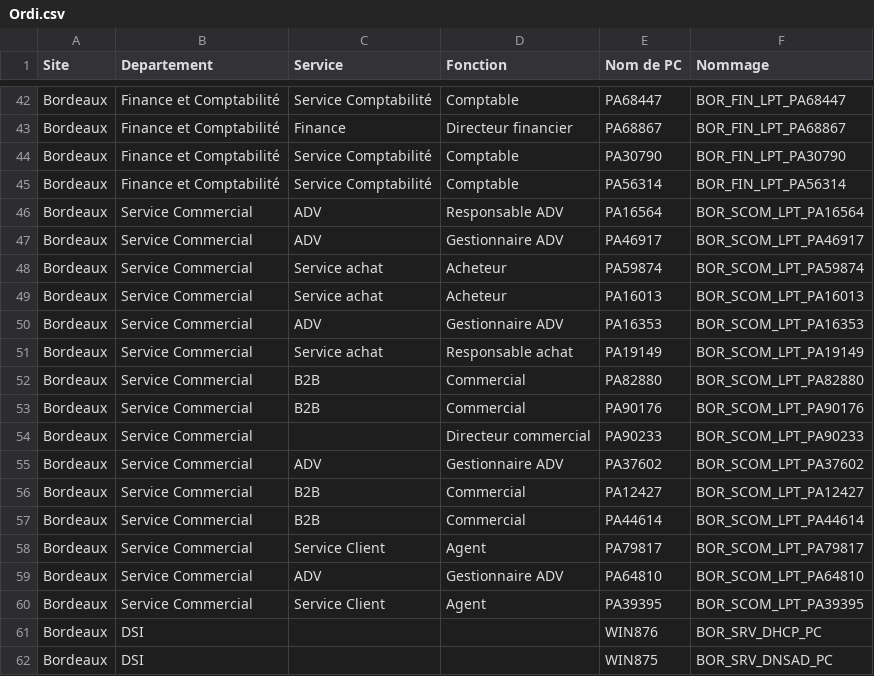
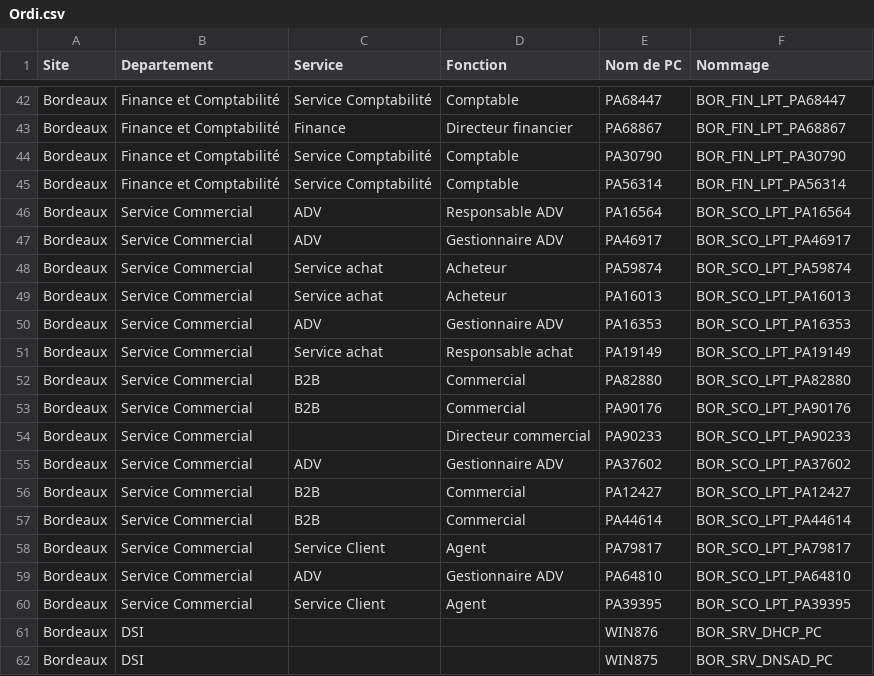
Before and after one commit to WildCodeSchool/TSSR-PARIS-0924-P3-G2, a CSV file: S04/Ordi.csv, drawn as a sheet; only a part is shown, gaps mark what is left out.

Commit message:
Update Ordi.csv
Changement de la nomenclature pour le service commercial SCO a la place de SCOM

```diff
--- a/S04/Ordi.csv
+++ b/S04/Ordi.csv
@@ -45,17 +45,17 @@ Bordeaux,Finance et Comptabilité,Service Comptabilité,Comptable,PA30790,BOR_FI
 Bordeaux,Finance et Comptabilité,Service Comptabilité,Comptable,PA56314,BOR_FIN_LPT_PA56314
-Bordeaux,Service Commercial,ADV,Responsable ADV,PA16564,BOR_SCOM_LPT_PA16564
-Bordeaux,Service Commercial,ADV,Gestionnaire ADV,PA46917,BOR_SCOM_LPT_PA46917
-Bordeaux,Service Commercial,Service achat,Acheteur,PA59874,BOR_SCOM_LPT_PA59874
-Bordeaux,Service Commercial,Service achat,Acheteur,PA16013,BOR_SCOM_LPT_PA16013
-Bordeaux,Service Commercial,ADV,Gestionnaire ADV,PA16353,BOR_SCOM_LPT_PA16353
-Bordeaux,Service Commercial,Service achat,Responsable achat,PA19149,BOR_SCOM_LPT_PA19149
-Bordeaux,Service Commercial,B2B,Commercial,PA82880,BOR_SCOM_LPT_PA82880
-Bordeaux,Service Commercial,B2B,Commercial,PA90176,BOR_SCOM_LPT_PA90176
-Bordeaux,Service Commercial,,Directeur commercial,PA90233,BOR_SCOM_LPT_PA90233
-Bordeaux,Service Commercial,ADV,Gestionnaire ADV,PA37602,BOR_SCOM_LPT_PA37602
-Bordeaux,Service Commercial,B2B,Commercial,PA12427,BOR_SCOM_LPT_PA12427
-Bordeaux,Service Commercial,B2B,Commercial,PA44614,BOR_SCOM_LPT_PA44614
-Bordeaux,Service Commercial,Service Client,Agent,PA79817,BOR_SCOM_LPT_PA79817
-Bordeaux,Service Commercial,ADV,Gestionnaire ADV,PA64810,BOR_SCOM_LPT_PA64810
-Bordeaux,Service Commercial,Service Client,Agent,PA39395,BOR_SCOM_LPT_PA39395
+Bordeaux,Service Commercial,ADV,Responsable ADV,PA16564,BOR_SCO_LPT_PA16564
+Bordeaux,Service Commercial,ADV,Gestionnaire ADV,PA46917,BOR_SCO_LPT_PA46917
+Bordeaux,Service Commercial,Service achat,Acheteur,PA59874,BOR_SCO_LPT_PA59874
+Bordeaux,Service Commercial,Service achat,Acheteur,PA16013,BOR_SCO_LPT_PA16013
+Bordeaux,Service Commercial,ADV,Gestionnaire ADV,PA16353,BOR_SCO_LPT_PA16353
+Bordeaux,Service Commercial,Service achat,Responsable achat,PA19149,BOR_SCO_LPT_PA19149
+Bordeaux,Service Commercial,B2B,Commercial,PA82880,BOR_SCO_LPT_PA82880
+Bordeaux,Service Commercial,B2B,Commercial,PA90176,BOR_SCO_LPT_PA90176
+Bordeaux,Service Commercial,,Directeur commercial,PA90233,BOR_SCO_LPT_PA90233
+Bordeaux,Service Commercial,ADV,Gestionnaire ADV,PA37602,BOR_SCO_LPT_PA37602
+Bordeaux,Service Commercial,B2B,Commercial,PA12427,BOR_SCO_LPT_PA12427
+Bordeaux,Service Commercial,B2B,Commercial,PA44614,BOR_SCO_LPT_PA44614
+Bordeaux,Service Commercial,Service Client,Agent,PA79817,BOR_SCO_LPT_PA79817
+Bordeaux,Service Commercial,ADV,Gestionnaire ADV,PA64810,BOR_SCO_LPT_PA64810
+Bordeaux,Service Commercial,Service Client,Agent,PA39395,BOR_SCO_LPT_PA39395
 Bordeaux,DSI,,,WIN876,BOR_SRV_DHCP_PC
```
